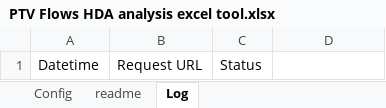
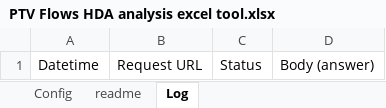
Before and after one commit to PTV-Mobility/PTV-Flows-tutorials, an Excel workbook: excel/PTV Flows HDA analysis excel tool.xlsx, sheet Log, drawn as a sheet; values as stored, in another font and other column widths than the file's, no borders; table styles not drawn; the diff names each change by its address in the sheet, - before the commit and + after, or states it on an @@ line.

```diff
--- a/excel/PTV Flows HDA analysis excel tool.xlsx (sheet Log)
+++ b/excel/PTV Flows HDA analysis excel tool.xlsx (sheet Log)
-D1: (empty)
+D1: Body (answer)
```
Also changed, not shown: sheet Config.
